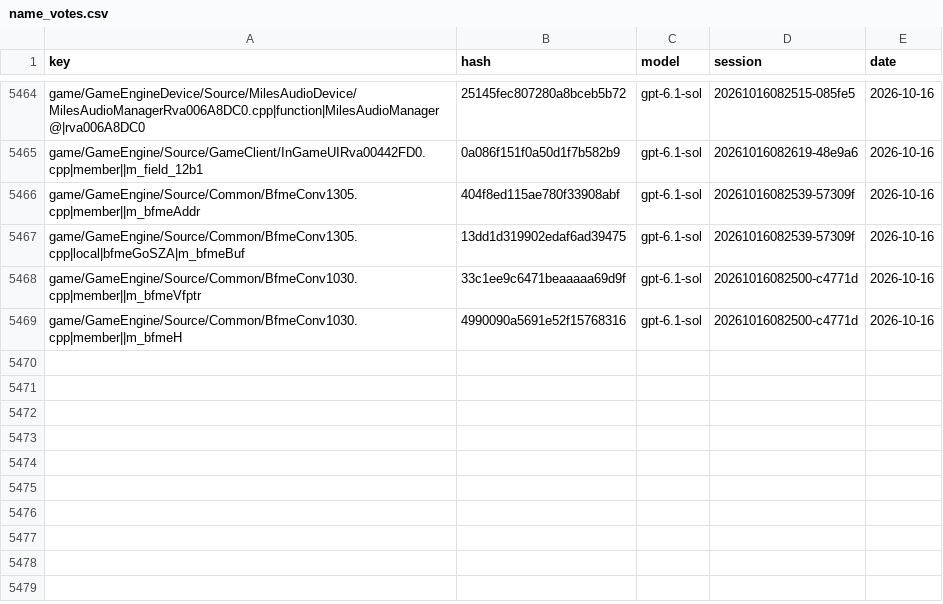
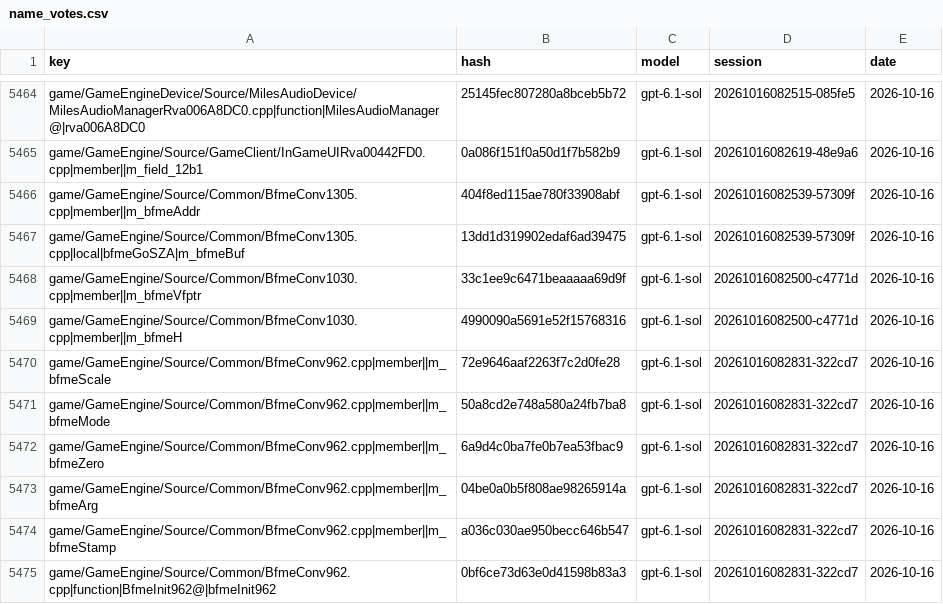
Before and after one commit to McMickey93/Open-BFME-1, a CSV file: targets/game/reverse/name_votes.csv, drawn as a sheet; only a part is shown, gaps mark what is left out; the diff names each change by its address in the sheet, - before the commit and + after, or states it on an @@ line.

```diff
--- a/targets/game/reverse/name_votes.csv
+++ b/targets/game/reverse/name_votes.csv
+row 5470: game/GameEngine/Source/Common/BfmeConv962.cpp|member||m_bfmeScale | 72e9646aaf2263f7c2d0fe28 | gpt-6.1-sol | 20261016082831-322cd7 | 2026-10-16
+row 5471: game/GameEngine/Source/Common/BfmeConv962.cpp|member||m_bfmeMode | 50a8cd2e748a580a24fb7ba8 | gpt-6.1-sol | 20261016082831-322cd7 | 2026-10-16
+row 5472: game/GameEngine/Source/Common/BfmeConv962.cpp|member||m_bfmeZero | 6a9d4c0ba7fe0b7ea53fbac9 | gpt-6.1-sol | 20261016082831-322cd7 | 2026-10-16
+row 5473: game/GameEngine/Source/Common/BfmeConv962.cpp|member||m_bfmeArg | 04be0a0b5f808ae98265914a | gpt-6.1-sol | 20261016082831-322cd7 | 2026-10-16
+row 5474: game/GameEngine/Source/Common/BfmeConv962.cpp|member||m_bfmeStamp | a036c030ae950becc646b547 | gpt-6.1-sol | 20261016082831-322cd7 | 2026-10-16
+row 5475: game/GameEngine/Source/Common/BfmeConv962.cpp|function|BfmeInit962@|bfmeInit962 | 0bf6ce73d63e0d41598b83a3 | gpt-6.1-sol | 20261016082831-322cd7 | 2026-10-16
```
